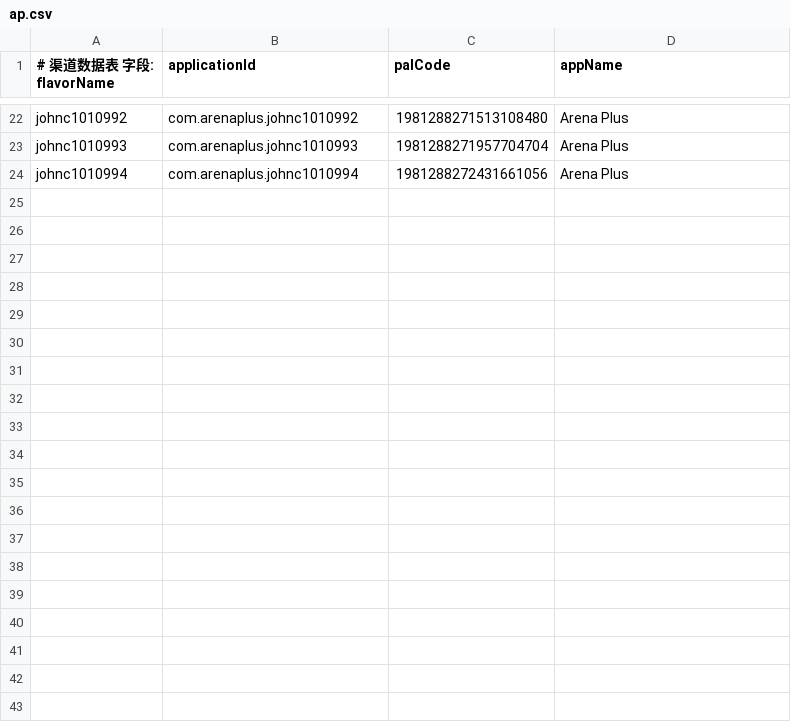
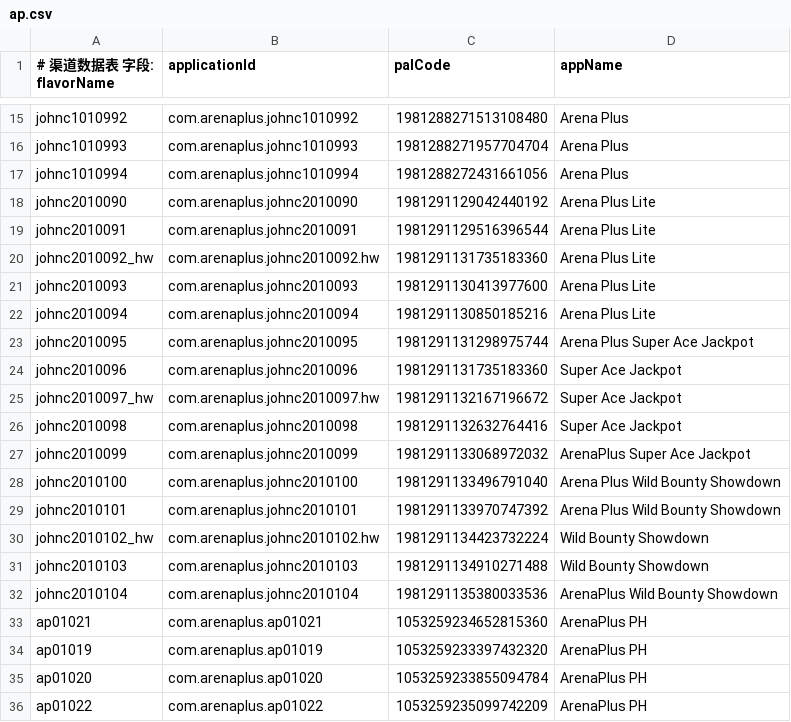
Before and after one commit to rallen-aztraglobal/hybrid-app, a CSV file: channels/ap.csv, drawn as a sheet; only a part is shown, gaps mark what is left out; the diff covers the shown part only.

```diff
--- a/channels/ap.csv
+++ b/channels/ap.csv
@@ -24 +17,20 @@ johnc1010993|com.arenaplus.johnc1010993|1981288271957704704|Arena Plus
 johnc1010994|com.arenaplus.johnc1010994|1981288272431661056|Arena Plus
+johnc2010090|com.arenaplus.johnc2010090|1981291129042440192|Arena Plus Lite
+johnc2010091|com.arenaplus.johnc2010091|1981291129516396544|Arena Plus Lite
+johnc2010092_hw|com.arenaplus.johnc2010092.hw|1981291131735183360|Arena Plus Lite
+johnc2010093|com.arenaplus.johnc2010093|1981291130413977600|Arena Plus Lite
+johnc2010094|com.arenaplus.johnc2010094|1981291130850185216|Arena Plus Lite
+johnc2010095|com.arenaplus.johnc2010095|1981291131298975744|Arena Plus Super Ace Jackpot
+johnc2010096|com.arenaplus.johnc2010096|1981291131735183360|Super Ace Jackpot
+johnc2010097_hw|com.arenaplus.johnc2010097.hw|1981291132167196672|Super Ace Jackpot
+johnc2010098|com.arenaplus.johnc2010098|1981291132632764416|Super Ace Jackpot
+johnc2010099|com.arenaplus.johnc2010099|1981291133068972032|ArenaPlus Super Ace Jackpot
+johnc2010100|com.arenaplus.johnc2010100|1981291133496791040|Arena Plus Wild Bounty Showdown
+johnc2010101|com.arenaplus.johnc2010101|1981291133970747392|Arena Plus Wild Bounty Showdown
+johnc2010102_hw|com.arenaplus.johnc2010102.hw|1981291134423732224|Wild Bounty Showdown
+johnc2010103|com.arenaplus.johnc2010103|1981291134910271488|Wild Bounty Showdown
+johnc2010104|com.arenaplus.johnc2010104|1981291135380033536|ArenaPlus Wild Bounty Showdown
+ap01021|com.arenaplus.ap01021|1053259234652815360|ArenaPlus PH
+ap01019|com.arenaplus.ap01019|1053259233397432320|ArenaPlus PH
+ap01020|com.arenaplus.ap01020|1053259233855094784|ArenaPlus PH
+ap01022|com.arenaplus.ap01022|1053259235099742209|ArenaPlus PH
```
Also changed, not shown: 3 removed rows elsewhere in this file, channels/bp.csv, channels/gp.csv.
